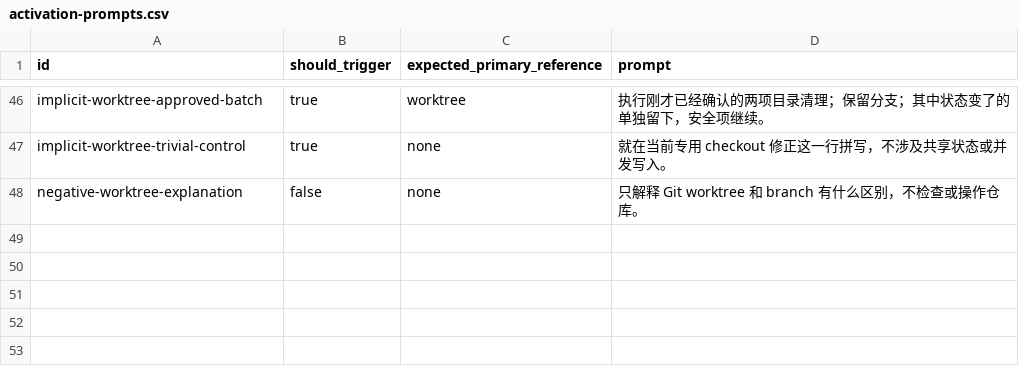
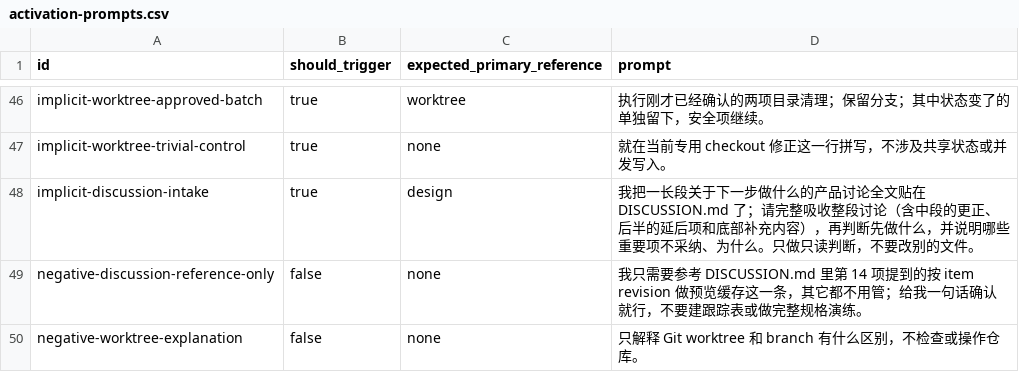
Before and after one commit to IndelibleVivi/servotab, a CSV file: evals/activation-prompts.csv, drawn as a sheet; only a part is shown, gaps mark what is left out.

Commit message:
Preserve discussion coverage before choosing implementation scope

```diff
--- a/evals/activation-prompts.csv
+++ b/evals/activation-prompts.csv
@@ -47,2 +47,4 @@ implicit-worktree-approved-batch,true,worktree,执行刚才已经确认的两项
 implicit-worktree-trivial-control,true,none,就在当前专用 checkout 修正这一行拼写，不涉及共享状态或并发写入。
+implicit-discussion-intake,true,design,我把一长段关于下一步做什么的产品讨论全文贴在 DISCUSSION.md 了；请完整吸收整段讨论（含中段的更正、后半的延后项和底部补充内容），再判断先做什么，并说明哪些重要项不采纳、为什么。只做只读判断，不要改别的文件。
+negative-discussion-reference-only,false,none,我只需要参考 DISCUSSION.md 里第 14 项提到的按 item revision 做预览缓存这一条，其它都不用管；给我一句话确认就行，不要建跟踪表或做完整规格演练。
 negative-worktree-explanation,false,none,只解释 Git worktree 和 branch 有什么区别，不检查或操作仓库。
```
Also changed, not shown: 20 other files.
